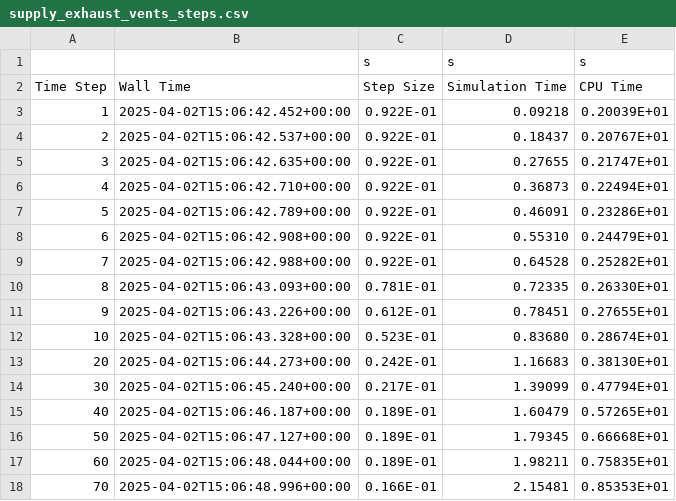
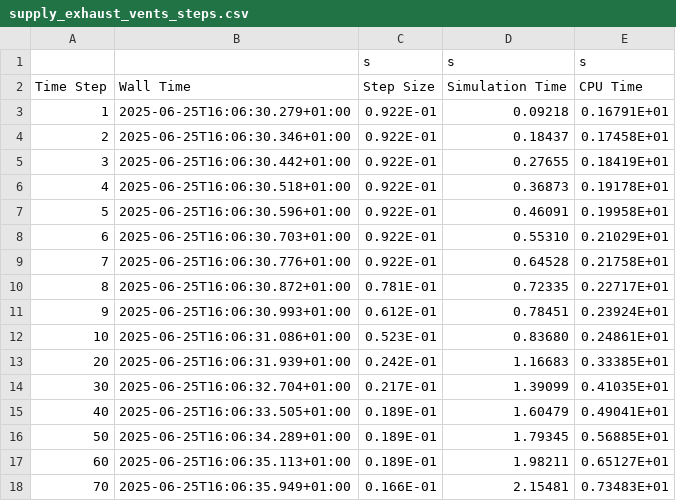
Before and after one commit to simvue-io/connectors-fds, a CSV file: examples/example_results/supply_exhaust_vents_steps.csv, drawn as a sheet; only a part is shown; the diff covers the shown part only.

```diff
--- a/examples/example_results/supply_exhaust_vents_steps.csv
+++ b/examples/example_results/supply_exhaust_vents_steps.csv
@@ -2,17 +2,17 @@
 Time Step,Wall Time,Step Size,Simulation Time,CPU Time
-       1,2025-04-02T15:06:42.452+00:00, 0.922E-01,   0.09218, 0.20039E+01
-       2,2025-04-02T15:06:42.537+00:00, 0.922E-01,   0.18437, 0.20767E+01
-       3,2025-04-02T15:06:42.635+00:00, 0.922E-01,   0.27655, 0.21747E+01
-       4,2025-04-02T15:06:42.710+00:00, 0.922E-01,   0.36873, 0.22494E+01
-       5,2025-04-02T15:06:42.789+00:00, 0.922E-01,   0.46091, 0.23286E+01
-       6,2025-04-02T15:06:42.908+00:00, 0.922E-01,   0.55310, 0.24479E+01
-       7,2025-04-02T15:06:42.988+00:00, 0.922E-01,   0.64528, 0.25282E+01
-       8,2025-04-02T15:06:43.093+00:00, 0.781E-01,   0.72335, 0.26330E+01
-       9,2025-04-02T15:06:43.226+00:00, 0.612E-01,   0.78451, 0.27655E+01
-      10,2025-04-02T15:06:43.328+00:00, 0.523E-01,   0.83680, 0.28674E+01
-      20,2025-04-02T15:06:44.273+00:00, 0.242E-01,   1.16683, 0.38130E+01
-      30,2025-04-02T15:06:45.240+00:00, 0.217E-01,   1.39099, 0.47794E+01
-      40,2025-04-02T15:06:46.187+00:00, 0.189E-01,   1.60479, 0.57265E+01
-      50,2025-04-02T15:06:47.127+00:00, 0.189E-01,   1.79345, 0.66668E+01
-      60,2025-04-02T15:06:48.044+00:00, 0.189E-01,   1.98211, 0.75835E+01
-      70,2025-04-02T15:06:48.996+00:00, 0.166E-01,   2.15481, 0.85353E+01
+       1,2025-06-25T16:06:30.279+01:00, 0.922E-01,   0.09218, 0.16791E+01
+       2,2025-06-25T16:06:30.346+01:00, 0.922E-01,   0.18437, 0.17458E+01
+       3,2025-06-25T16:06:30.442+01:00, 0.922E-01,   0.27655, 0.18419E+01
+       4,2025-06-25T16:06:30.518+01:00, 0.922E-01,   0.36873, 0.19178E+01
+       5,2025-06-25T16:06:30.596+01:00, 0.922E-01,   0.46091, 0.19958E+01
+       6,2025-06-25T16:06:30.703+01:00, 0.922E-01,   0.55310, 0.21029E+01
+       7,2025-06-25T16:06:30.776+01:00, 0.922E-01,   0.64528, 0.21758E+01
+       8,2025-06-25T16:06:30.872+01:00, 0.781E-01,   0.72335, 0.22717E+01
+       9,2025-06-25T16:06:30.993+01:00, 0.612E-01,   0.78451, 0.23924E+01
+      10,2025-06-25T16:06:31.086+01:00, 0.523E-01,   0.83680, 0.24861E+01
+      20,2025-06-25T16:06:31.939+01:00, 0.242E-01,   1.16683, 0.33385E+01
+      30,2025-06-25T16:06:32.704+01:00, 0.217E-01,   1.39099, 0.41035E+01
+      40,2025-06-25T16:06:33.505+01:00, 0.189E-01,   1.60479, 0.49041E+01
+      50,2025-06-25T16:06:34.289+01:00, 0.189E-01,   1.79345, 0.56885E+01
+      60,2025-06-25T16:06:35.113+01:00, 0.189E-01,   1.98211, 0.65127E+01
+      70,2025-06-25T16:06:35.949+01:00, 0.166E-01,   2.15481, 0.73483E+01
```
Also changed, not shown: 16 edited cells elsewhere in this file, examples/example_results/supply_exhaust_vents_cpu.csv, examples/results/supply_exhaust_vents_devc.csv, 53 other files.
